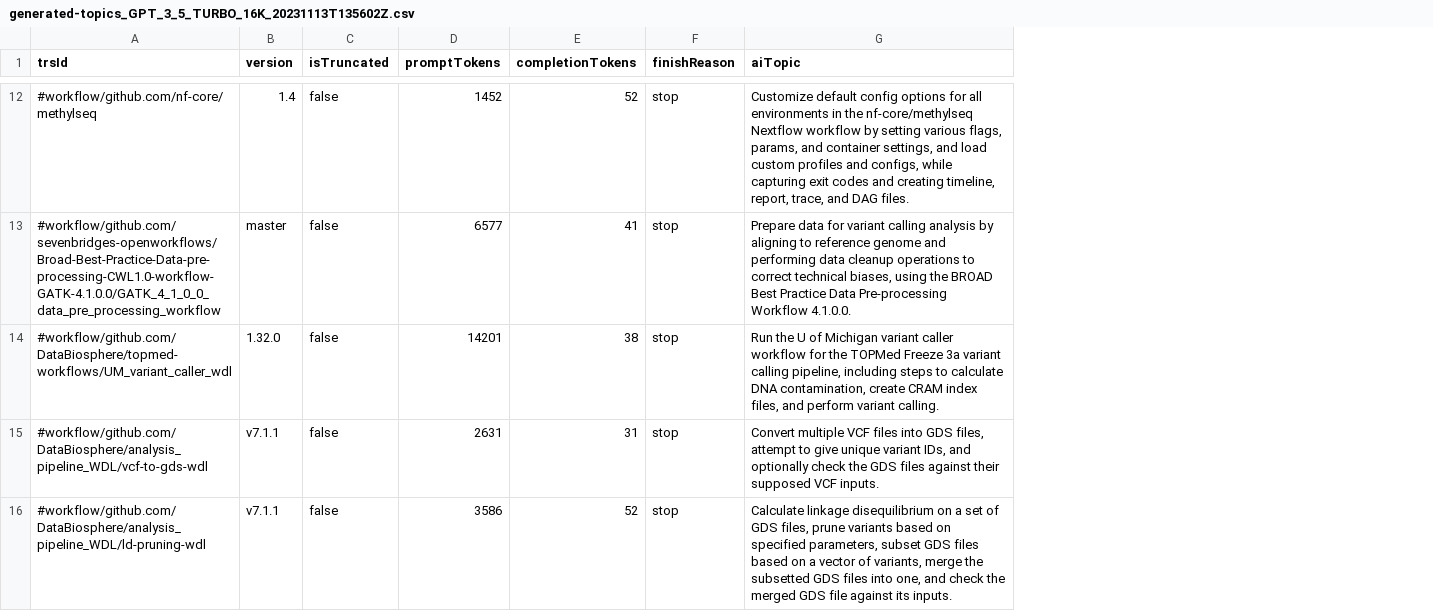
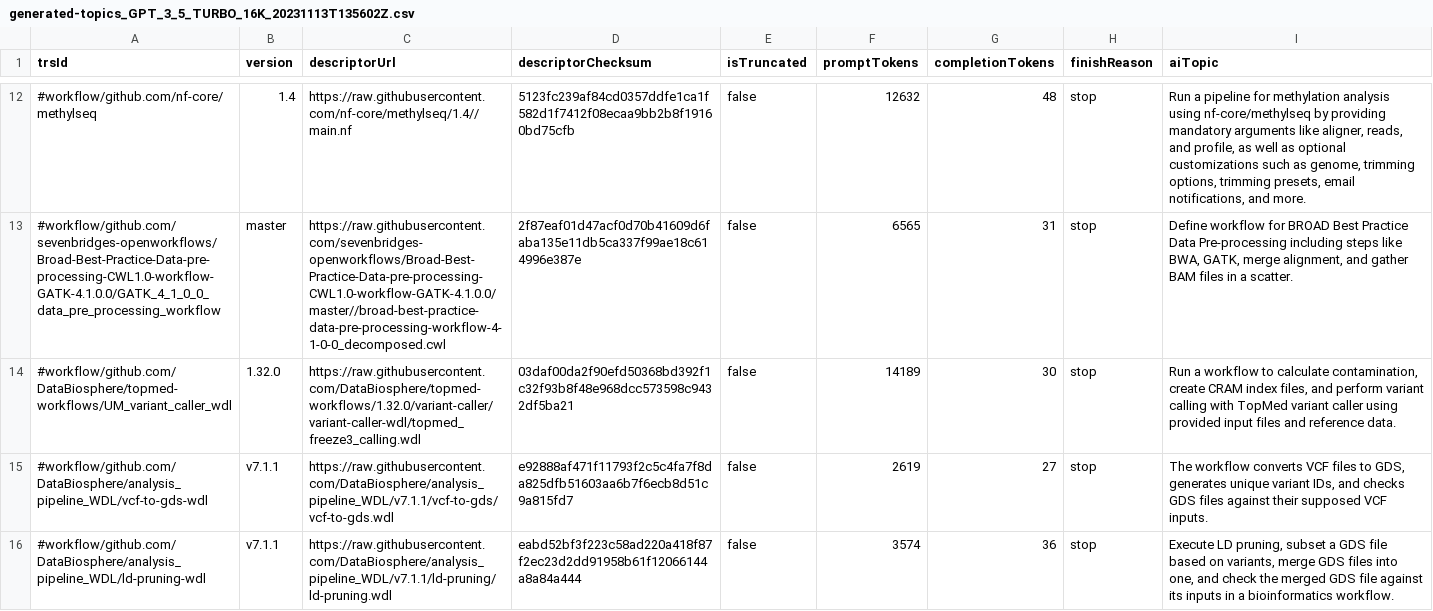
Before and after one commit to dockstore/dockstore-support, a CSV file: topicgenerator/results/generated-topics_GPT_3_5_TURBO_16K_20231113T135602Z.csv, drawn as a sheet; only a part is shown, gaps mark what is left out; addresses are those after the commit; the diff covers the shown part only; the diff names each change by its address in the sheet, - before the commit and + after, or states it on an @@ line.

Commit message:
Improve AI topics for nextflow workflows (#488)
https://github.com/dockstore/dockstore/issues/5748
https://ucsc-cgl.atlassian.net/browse/DOCK-2495
* Use main script for nextflow workflows
* Tweak prompt and record file checksum

```diff
--- a/topicgenerator/results/generated-topics_GPT_3_5_TURBO_16K_20231113T135602Z.csv
+++ b/topicgenerator/results/generated-topics_GPT_3_5_TURBO_16K_20231113T135602Z.csv
+column C (descriptorUrl), rows 12-16: https://raw.githubusercontent.com/nf-core/methylseq/1.4//main.nf | https://raw.githubusercontent.com/sevenbridges-openworkflows/Broad-Best-Practice-Data-pre-processing-CWL1.0-workflow-GATK-4.1.0.0/master//broad-best-practice-data-pre-processing-workflow-4-1-0-0_decomposed.cwl | https://raw.githubusercontent.com/DataBiosphere/topmed-workflows/1.32.0/variant-caller/variant-caller-wdl/topmed_freeze3_calling.wdl | https://raw.githubusercontent.com/DataBiosphere/analysis_pipeline_WDL/v7.1.1/vcf-to-gds/vcf-to-gds.wdl | https://raw.githubusercontent.com/DataBiosphere/analysis_pipeline_WDL/v7.1.1/ld-pruning/ld-pruning.wdl
+column D (descriptorChecksum), rows 12-16: 5123fc239af84cd0357ddfe1ca1f582d1f7412f08ecaa9bb2b8f19160bd75cfb | 2f87eaf01d47acf0d70b41609d6faba135e11db5ca337f99ae18c614996e387e | 03daf00da2f90efd50368bd392f1c32f93b8f48e968dcc573598c9432df5ba21 | e92888af471f11793f2c5c4fa7f8da825dfb51603aa6b7f6ecb8d51c9a815fd7 | eabd52bf3f223c58ad220a418f87f2ec23d2dd91958b61f12066144a8a84a444
-F12 (promptTokens): 1452
+F12 (promptTokens): 12632
-G12 (completionTokens): 52
+G12 (completionTokens): 48
-I12 (aiTopic): Customize default config options for all environments in the nf-core/methylseq Nextflow workflow by setting various flags, params, and container settings, and load custom profiles and configs, while capturing exit codes and creating timeline, report, trace, and DAG files.
+I12 (aiTopic): Run a pipeline for methylation analysis using nf-core/methylseq by providing mandatory arguments like aligner, reads, and profile, as well as optional customizations such as genome, trimming options, trimming presets, email notifications, and more.
-F13 (promptTokens): 6577
+F13 (promptTokens): 6565
-G13 (completionTokens): 41
+G13 (completionTokens): 31
-I13 (aiTopic): Prepare data for variant calling analysis by aligning to reference genome and performing data cleanup operations to correct technical biases, using the BROAD Best Practice Data Pre-processing Workflow 4.1.0.0.
+I13 (aiTopic): Define workflow for BROAD Best Practice Data Pre-processing including steps like BWA, GATK, merge alignment, and gather BAM files in a scatter.
-F14 (promptTokens): 14201
+F14 (promptTokens): 14189
-G14 (completionTokens): 38
+G14 (completionTokens): 30
-I14 (aiTopic): Run the U of Michigan variant caller workflow for the TOPMed Freeze 3a variant calling pipeline, including steps to calculate DNA contamination, create CRAM index files, and perform variant calling.
+I14 (aiTopic): Run a workflow to calculate contamination, create CRAM index files, and perform variant calling with TopMed variant caller using provided input files and reference data.
-F15 (promptTokens): 2631
+F15 (promptTokens): 2619
-G15 (completionTokens): 31
+G15 (completionTokens): 27
-I15 (aiTopic): Convert multiple VCF files into GDS files, attempt to give unique variant IDs, and optionally check the GDS files…
+I15 (aiTopic): The workflow converts VCF files to GDS, generates unique variant IDs, and checks GDS files…
-F16 (promptTokens): 3586
+F16 (promptTokens): 3574
-G16 (completionTokens): 52
+G16 (completionTokens): 36
-I16 (aiTopic): Calculate linkage disequilibrium on a set of GDS files, prune variants based on specified parameters, subset GDS files based on a vector of variants, merge the subsetted GDS files into one, and check the merged GDS file against its inputs.
+I16 (aiTopic): Execute LD pruning, subset a GDS file based on variants, merge GDS files into one, and check the merged GDS file against its inputs in a bioinformatics workflow.
```
Also changed, not shown: 54 edited cells elsewhere in this file, 7 other files.
